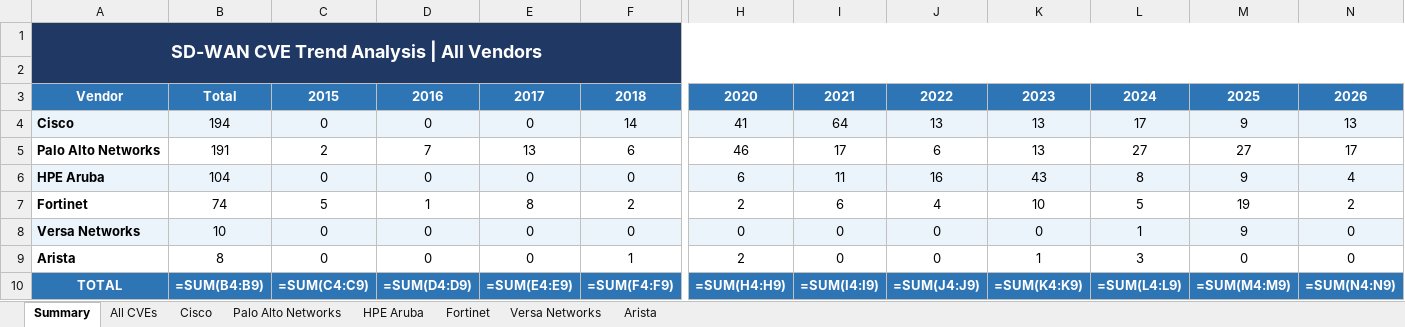
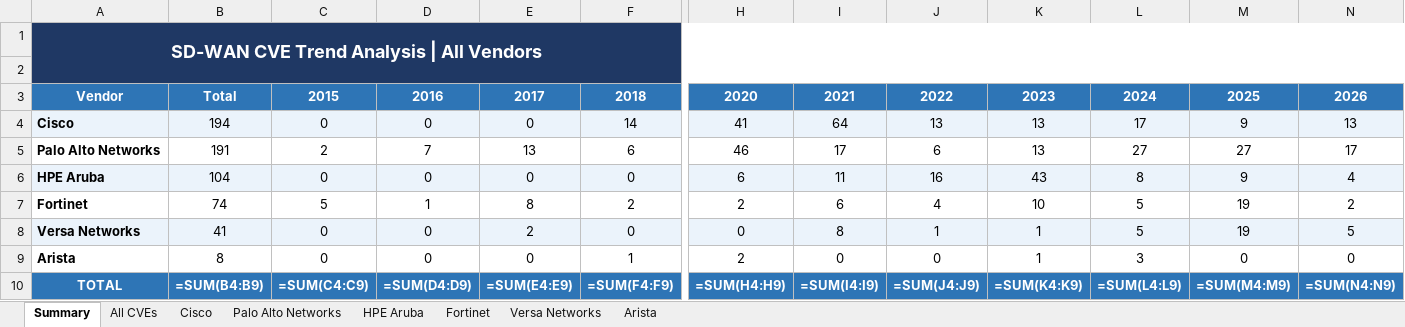
Before and after one commit to ameyaarista/sdwan_cve_report, an Excel workbook: docs/sdwan_report.xlsx, sheet Summary, drawn as a sheet; only a part is shown, gaps mark what is left out; values as stored, in another font and other column widths than the file's, no borders; formulas without a stored value are shown as written; charts and pictures not drawn; the diff names each change by its address in the sheet, - before the commit and + after, or states it on an @@ line.

```diff
--- a/docs/sdwan_report.xlsx (sheet Summary)
+++ b/docs/sdwan_report.xlsx (sheet Summary)
-B8: 10
+B8: 41
-E8: 0
+E8: 2
-I8: 0
+I8: 8
-J8: 0
+J8: 1
-K8: 0
+K8: 1
-L8: 1
+L8: 5
-M8: 9
+M8: 19
-N8: 0
+N8: 5
```
Also changed, not shown: sheet Versa Networks, sheet All CVEs, charts or pictures, 6 other files.
